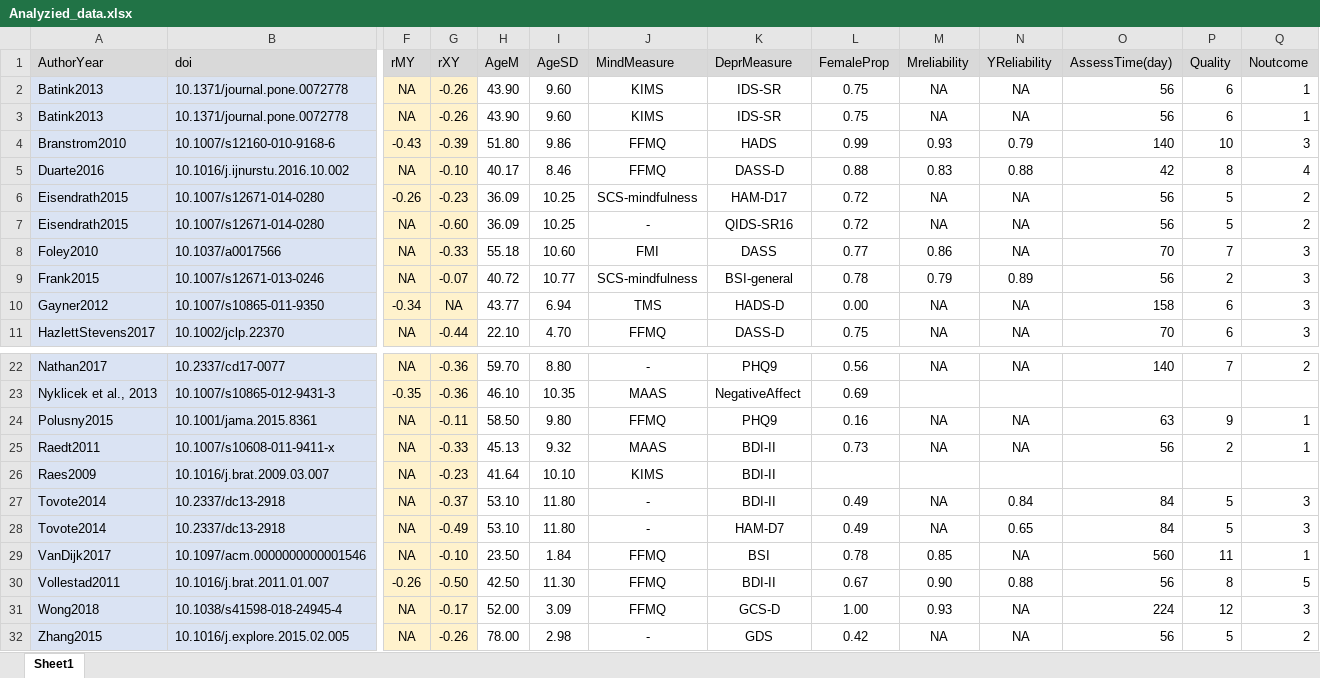
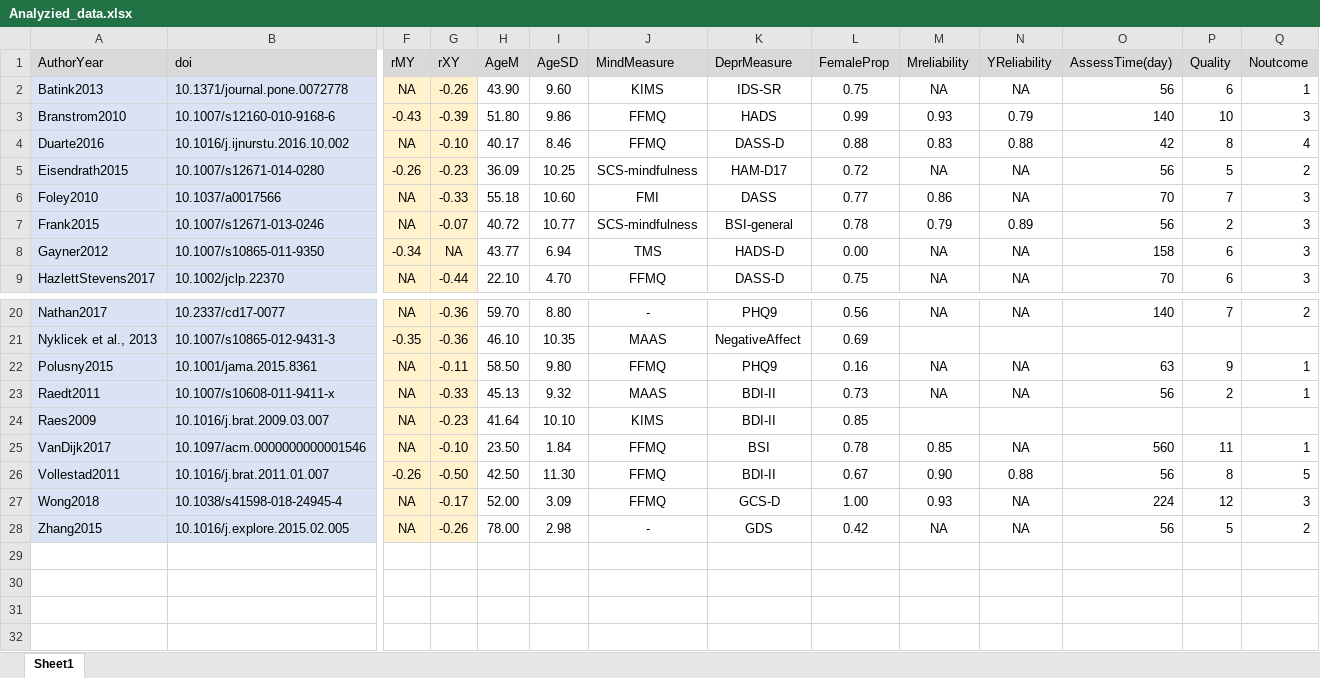
Before and after one commit to GiaLuQuant/MediationMeta-analysis_2023, an Excel workbook: EmpiricalExample/Analyzied_data.xlsx, sheet Sheet1, drawn as a sheet; only a part is shown, gaps mark what is left out; values as stored, in another font and other column widths than the file's, no borders; removed rows and columns are numbered as before the commit, all else as after; rows hold the shown columns only; the diff names each change by its address in the sheet, - before the commit and + after, or states it on an @@ line.

```diff
--- a/EmpiricalExample/Analyzied_data.xlsx (sheet Sheet1)
+++ b/EmpiricalExample/Analyzied_data.xlsx (sheet Sheet1)
-row 3: Batink2013 | 10.1371/journal.pone.0072778 | NA | -0.26 | 43.90 | 9.60 | KIMS | IDS-SR | 0.75 | NA | NA | 56 | 6 | 1
-row 7: Eisendrath2015 | 10.1007/s12671-014-0280 | NA | -0.60 | 36.09 | 10.25 | - | QIDS-SR16 | 0.72 | NA | NA | 56 | 5 | 2
-L24 (FemaleProp): (empty)
+L24 (FemaleProp): 0.85
-row 27: Tovote2014 | 10.2337/dc13-2918 | NA | -0.37 | 53.10 | 11.80 | - | BDI-II | 0.49 | NA | 0.84 | 84 | 5 | 3
-row 28: Tovote2014 | 10.2337/dc13-2918 | NA | -0.49 | 53.10 | 11.80 | - | HAM-D7 | 0.49 | NA | 0.65 | 84 | 5 | 3
```
Also changed, not shown: 10 other files.
